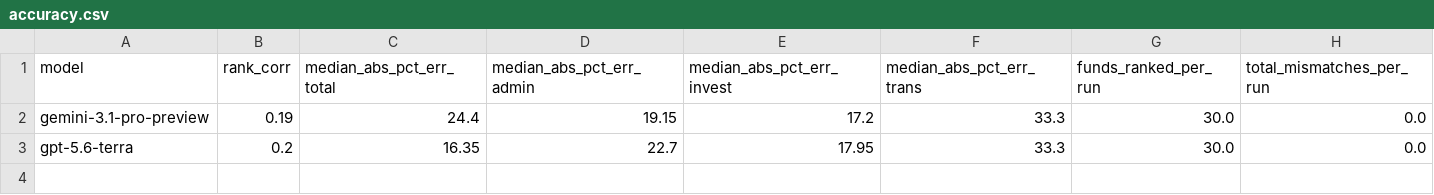
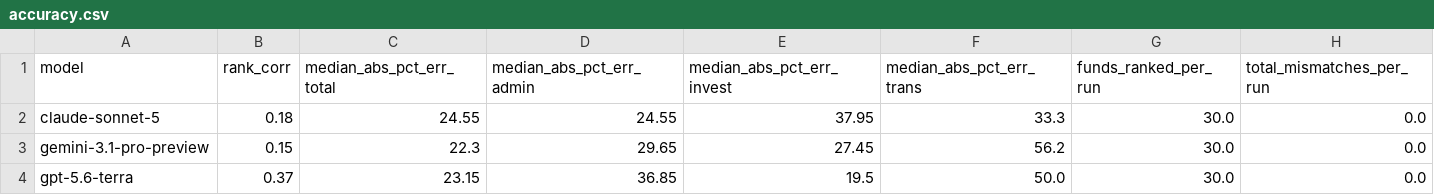
Before and after one commit to open-source-modelling/ranking_aus_super, a CSV file: results/20261024T150116Z/mid_career/accuracy.csv (was results/20261024T111455Z/mid_career/accuracy.csv), drawn as a sheet.

```diff
--- a/results/20261024T111455Z/mid_career/accuracy.csv
+++ b/results/20261024T150116Z/mid_career/accuracy.csv
@@ -1,3 +1,4 @@
 model,rank_corr,median_abs_pct_err_total,median_abs_pct_err_admin,median_abs_pct_err_invest,median_abs_pct_err_trans,funds_ranked_per_run,total_mismatches_per_run
-gemini-3.1-pro-preview,0.19,24.4,19.15,17.2,33.3,30.0,0.0
-gpt-5.6-terra,0.2,16.35,22.7,17.95,33.3,30.0,0.0
+claude-sonnet-5,0.18,24.55,24.55,37.95,33.3,30.0,0.0
+gemini-3.1-pro-preview,0.15,22.3,29.65,27.45,56.2,30.0,0.0
+gpt-5.6-terra,0.37,23.15,36.85,19.5,50.0,30.0,0.0
```
Also changed, not shown: 8 other files.
